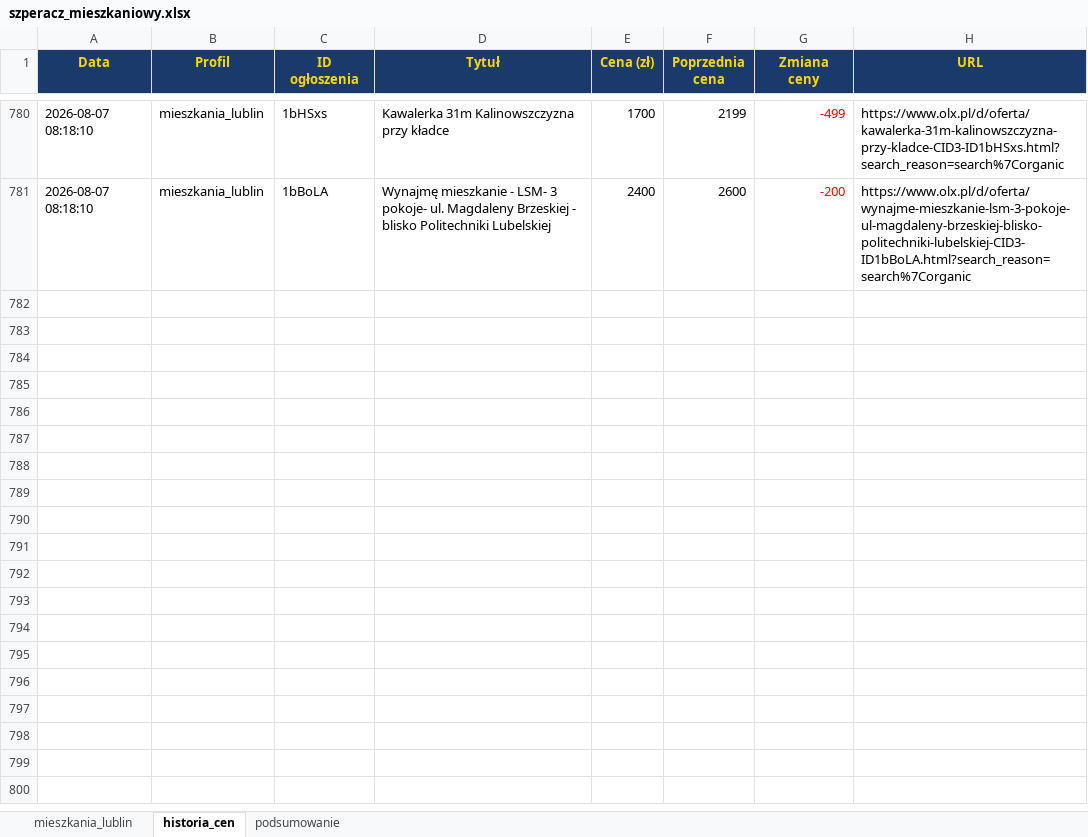
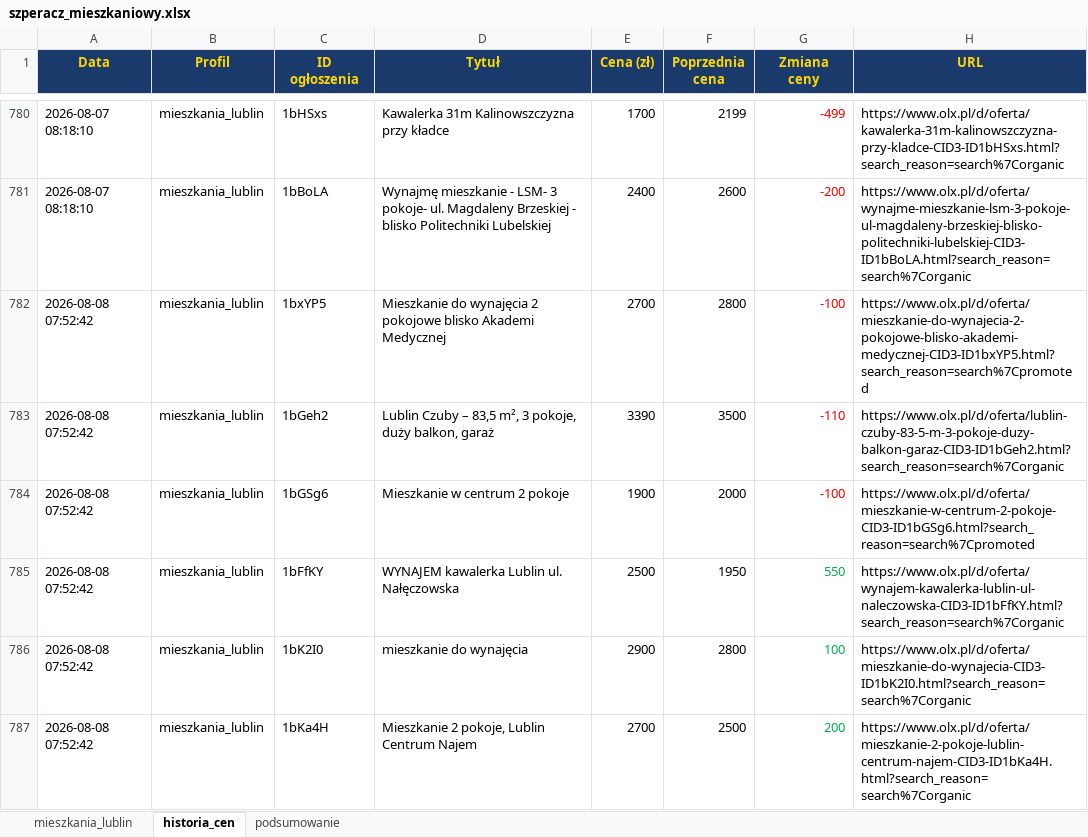
Before and after one commit to Bonaventura-EW/SZPERACZ-MIESZKANIOWY, an Excel workbook: data/szperacz_mieszkaniowy.xlsx, sheet historia_cen, drawn as a sheet; only a part is shown, gaps mark what is left out; values as stored, in another font and other column widths than the file's, no borders; the diff covers the shown part only; the diff names each change by its address in the sheet, - before the commit and + after, or states it on an @@ line.

```diff
--- a/data/szperacz_mieszkaniowy.xlsx (sheet historia_cen)
+++ b/data/szperacz_mieszkaniowy.xlsx (sheet historia_cen)
+row 782: 2026-08-08 07:52:42 | mieszkania_lublin | 1bxYP5 | Mieszkanie do wynajęcia 2 pokojowe blisko Akademi Medycznej | 2700 | 2800 | -100 | https://www.olx.pl/d/oferta/mieszkanie-do-wynajecia-2-pokojowe-blisko-akademi-medycznej-CID3-ID1bxYP5.html?search_reason=search%7Cpromoted
+row 783: 2026-08-08 07:52:42 | mieszkania_lublin | 1bGeh2 | Lublin Czuby – 83,5 m², 3 pokoje, duży balkon, garaż | 3390 | 3500 | -110 | https://www.olx.pl/d/oferta/lublin-czuby-83-5-m-3-pokoje-duzy-balkon-garaz-CID3-ID1bGeh2.html?search_reason=search%7Corganic
+row 784: 2026-08-08 07:52:42 | mieszkania_lublin | 1bGSg6 | Mieszkanie w centrum 2 pokoje | 1900 | 2000 | -100 | https://www.olx.pl/d/oferta/mieszkanie-w-centrum-2-pokoje-CID3-ID1bGSg6.html?search_reason=search%7Cpromoted
+row 785: 2026-08-08 07:52:42 | mieszkania_lublin | 1bFfKY | WYNAJEM kawalerka Lublin ul. Nałęczowska | 2500 | 1950 | 550 | https://www.olx.pl/d/oferta/wynajem-kawalerka-lublin-ul-naleczowska-CID3-ID1bFfKY.html?search_reason=search%7Corganic
+row 786: 2026-08-08 07:52:42 | mieszkania_lublin | 1bK2I0 | mieszkanie do wynajęcia | 2900 | 2800 | 100 | https://www.olx.pl/d/oferta/mieszkanie-do-wynajecia-CID3-ID1bK2I0.html?search_reason=search%7Corganic
+row 787: 2026-08-08 07:52:42 | mieszkania_lublin | 1bKa4H | Mieszkanie 2 pokoje, Lublin Centrum Najem | 2700 | 2500 | 200 | https://www.olx.pl/d/oferta/mieszkanie-2-pokoje-lublin-centrum-najem-CID3-ID1bKa4H.html?search_reason=search%7Corganic
```
Also changed, not shown: 9 added rows, 3 removed rows and 31 edited cells elsewhere in this sheet, sheet mieszkania_lublin, sheet podsumowanie, 4 other files.
